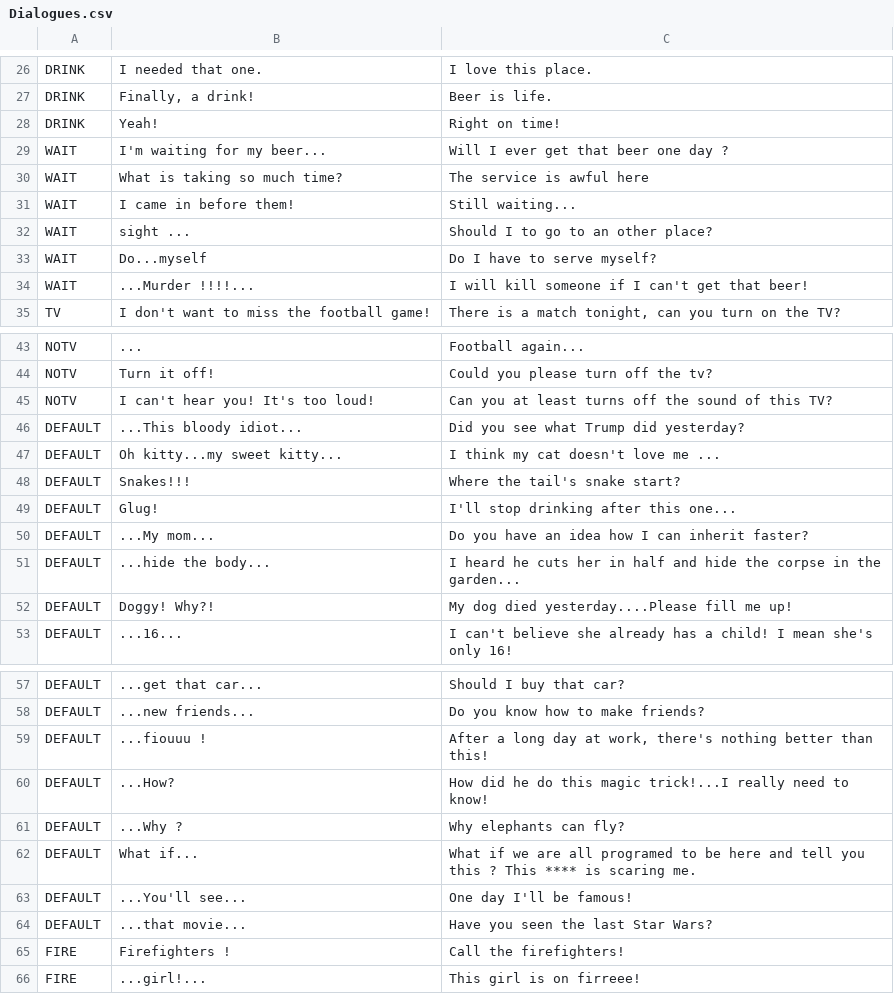
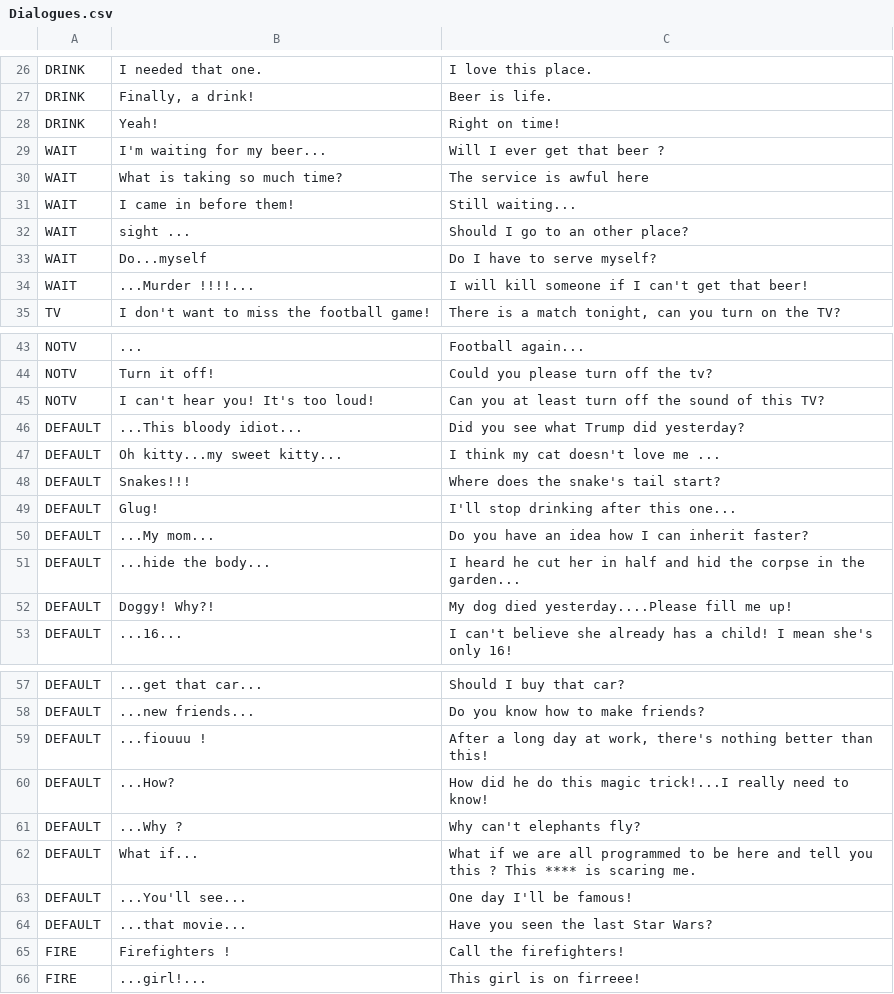
Before and after one commit to pixel-stuff/LD38-BeerInMind, a CSV file: Assets/Dialogues.csv, drawn as a sheet; only a part is shown, gaps mark what is left out.

Commit message:
Corrections dialogues
Grammaire dialogues par défaut
modifications dialogue Amy jeudi, corrections
Christopher : game over si servi mardi
roger vient vendredi
Corrections scott
William part moins vite certains soirs

```diff
--- a/Assets/Dialogues.csv
+++ b/Assets/Dialogues.csv
@@ -28,6 +28,6 @@ DRINK;Finally, a drink!;Beer is life.
 DRINK;Yeah!;Right on time!
-WAIT;I'm waiting for my beer...;Will I ever get that beer one day ?
+WAIT;I'm waiting for my beer...;Will I ever get that beer ?
 WAIT;What is taking so much time?;The service is awful here
 WAIT;I came in before them!;Still waiting...
-WAIT;sight ...;Should I to go to an other place?
+WAIT;sight ...;Should I go to an other place?
 WAIT;Do...myself;Do I have to serve myself?
@@ -44,9 +44,9 @@ NOTV;...;Football again...
 NOTV;Turn it off!;Could you please turn off the tv?
-NOTV;I can't hear you! It's too loud!;Can you at least turns off the sound of this TV?
+NOTV;I can't hear you! It's too loud!;Can you at least turn off the sound of this TV?
 DEFAULT;...This bloody idiot...;Did you see what Trump did yesterday?
 DEFAULT;Oh kitty...my sweet kitty...;I think my cat doesn't love me ...
-DEFAULT;Snakes!!!;Where the tail's snake start?
+DEFAULT;Snakes!!!;Where does the snake's tail start?
 DEFAULT;Glug!;I'll stop drinking after this one...
 DEFAULT;...My mom...;Do you have an idea how I can inherit faster?
-DEFAULT;...hide the body...;I heard he cuts her in half and hide the corpse in the garden...
+DEFAULT;...hide the body...;I heard he cut her in half and hid the corpse in the garden...
 DEFAULT;Doggy! Why?!;My dog died yesterday....Please fill me up!
@@ -60,4 +60,4 @@ DEFAULT;...fiouuu !;After a long day at work, there's nothing better than this!
 DEFAULT;...How?;How did he do this magic trick!...I really need to know!
-DEFAULT;...Why ?;Why elephants can fly?
-DEFAULT;What if...;What if we are all programed to be here and tell you this ? This **** is scaring me.
+DEFAULT;...Why ?;Why can't elephants fly?
+DEFAULT;What if...;What if we are all programmed to be here and tell you this ? This **** is scaring me.
 DEFAULT;...You'll see...;One day I'll be famous!
```
Also changed, not shown: 5 other files.
